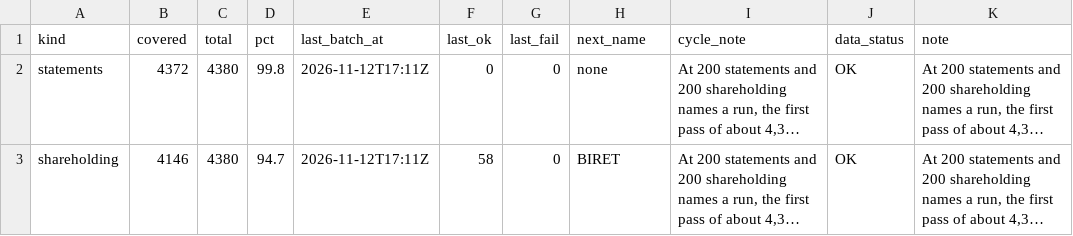
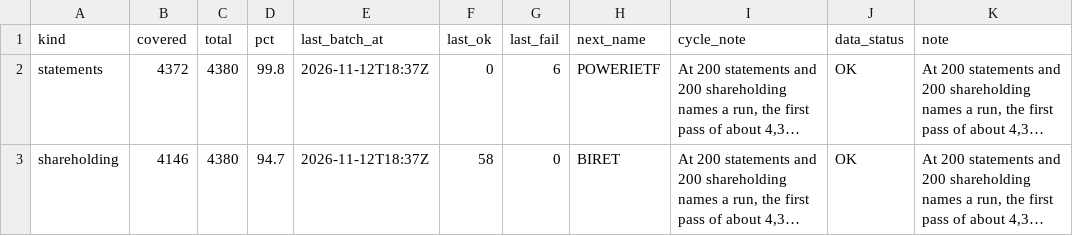
Before and after one commit to PatelNicknp/nicks-india-stock-desk, a CSV file: data/backfill_progress.csv, drawn as a sheet; only a part is shown; long unchanged cells end in …; the diff names each change by its address in the sheet, - before the commit and + after, or states it on an @@ line.

Commit message:
Backfill financials and shareholding 2026-11-12T18:37Z

```diff
--- a/data/backfill_progress.csv
+++ b/data/backfill_progress.csv
-E2:E3 (last_batch_at): 2026-11-12T17:11Z
+E2:E3 (last_batch_at): 2026-11-12T18:37Z
-G2 (last_fail): 0
+G2 (last_fail): 6
-H2 (next_name): none
+H2 (next_name): POWERIETF
```
Also changed, not shown: cache/holders.csv, data/company_lines.csv, 2 other files.
